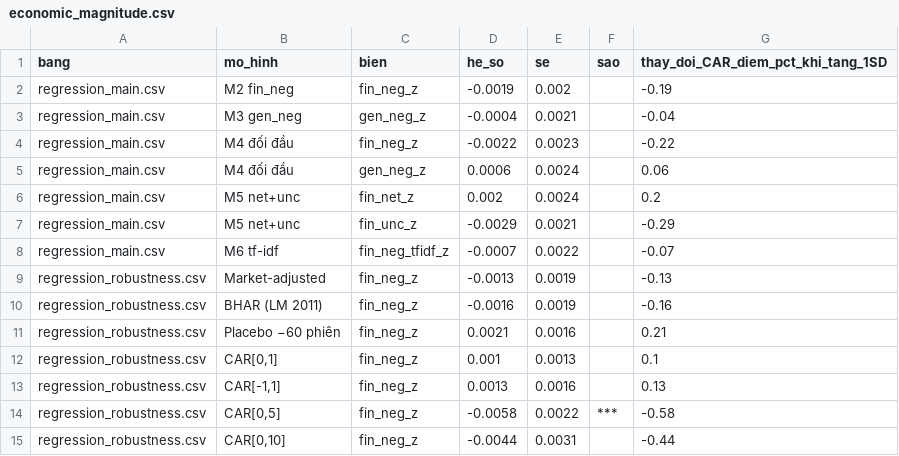
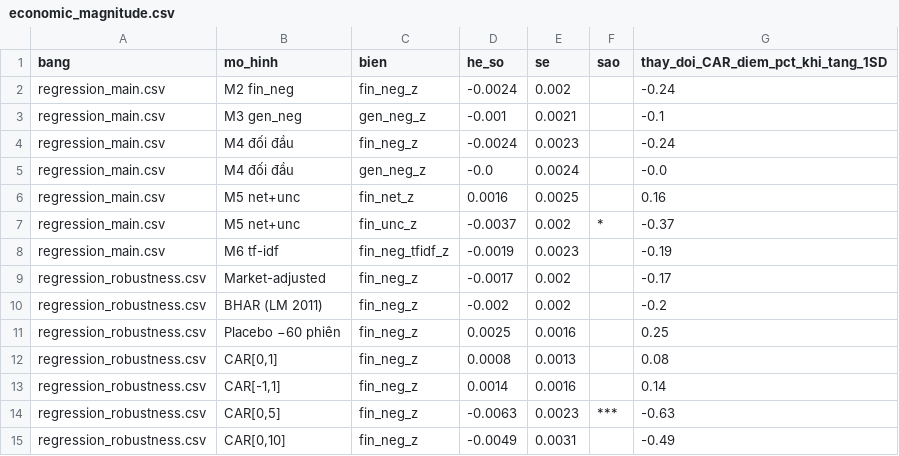
Before and after one commit to thienanpham160806-code/disclosure-tone-car, a CSV file: outputs/vn/economic_magnitude.csv, drawn as a sheet.

```diff
--- a/outputs/vn/economic_magnitude.csv
+++ b/outputs/vn/economic_magnitude.csv
@@ -1,15 +1,15 @@
 bang,mo_hinh,bien,he_so,se,sao,thay_doi_CAR_diem_pct_khi_tang_1SD
-regression_main.csv,M2 fin_neg,fin_neg_z,-0.0019,0.002,,-0.19
-regression_main.csv,M3 gen_neg,gen_neg_z,-0.0004,0.0021,,-0.04
-regression_main.csv,M4 đối đầu,fin_neg_z,-0.0022,0.0023,,-0.22
-regression_main.csv,M4 đối đầu,gen_neg_z,0.0006,0.0024,,0.06
-regression_main.csv,M5 net+unc,fin_net_z,0.002,0.0024,,0.2
-regression_main.csv,M5 net+unc,fin_unc_z,-0.0029,0.0021,,-0.29
-regression_main.csv,M6 tf-idf,fin_neg_tfidf_z,-0.0007,0.0022,,-0.07
-regression_robustness.csv,Market-adjusted,fin_neg_z,-0.0013,0.0019,,-0.13
-regression_robustness.csv,BHAR (LM 2011),fin_neg_z,-0.0016,0.0019,,-0.16
-regression_robustness.csv,Placebo −60 phiên,fin_neg_z,0.0021,0.0016,,0.21
-regression_robustness.csv,"CAR[0,1]",fin_neg_z,0.001,0.0013,,0.1
-regression_robustness.csv,"CAR[-1,1]",fin_neg_z,0.0013,0.0016,,0.13
-regression_robustness.csv,"CAR[0,5]",fin_neg_z,-0.0058,0.0022,***,-0.58
-regression_robustness.csv,"CAR[0,10]",fin_neg_z,-0.0044,0.0031,,-0.44
+regression_main.csv,M2 fin_neg,fin_neg_z,-0.0024,0.002,,-0.24
+regression_main.csv,M3 gen_neg,gen_neg_z,-0.001,0.0021,,-0.1
+regression_main.csv,M4 đối đầu,fin_neg_z,-0.0024,0.0023,,-0.24
+regression_main.csv,M4 đối đầu,gen_neg_z,-0.0,0.0024,,-0.0
+regression_main.csv,M5 net+unc,fin_net_z,0.0016,0.0025,,0.16
+regression_main.csv,M5 net+unc,fin_unc_z,-0.0037,0.002,*,-0.37
+regression_main.csv,M6 tf-idf,fin_neg_tfidf_z,-0.0019,0.0023,,-0.19
+regression_robustness.csv,Market-adjusted,fin_neg_z,-0.0017,0.002,,-0.17
+regression_robustness.csv,BHAR (LM 2011),fin_neg_z,-0.002,0.002,,-0.2
+regression_robustness.csv,Placebo −60 phiên,fin_neg_z,0.0025,0.0016,,0.25
+regression_robustness.csv,"CAR[0,1]",fin_neg_z,0.0008,0.0013,,0.08
+regression_robustness.csv,"CAR[-1,1]",fin_neg_z,0.0014,0.0016,,0.14
+regression_robustness.csv,"CAR[0,5]",fin_neg_z,-0.0063,0.0023,***,-0.63
+regression_robustness.csv,"CAR[0,10]",fin_neg_z,-0.0049,0.0031,,-0.49
```
Also changed, not shown: data/vn/processed/analysis_panel.csv, data/vn/processed/tone_panel.csv, 26 other files.
